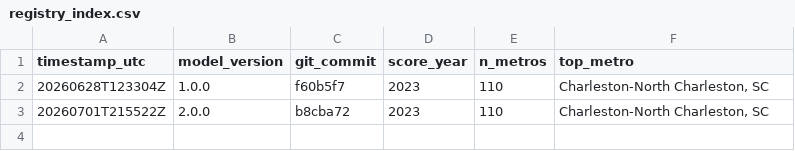
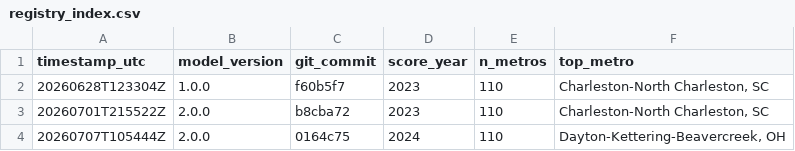
Before and after one commit to blarson04/LCR, a CSV file: predictions/registry_index.csv, drawn as a sheet; the diff names each change by its address in the sheet, - before the commit and + after, or states it on an @@ line.

```diff
--- a/predictions/registry_index.csv
+++ b/predictions/registry_index.csv
+row 4: 20260707T105444Z | 2.0.0 | 0164c75 | 2024 | 110 | Dayton-Kettering-Beavercreek, OH
```
Also changed, not shown: 12 other files.
